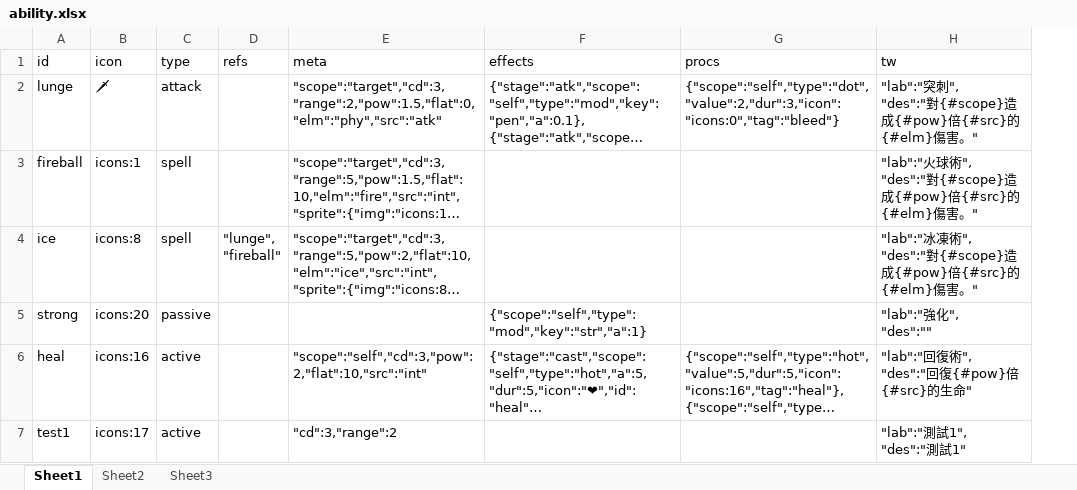
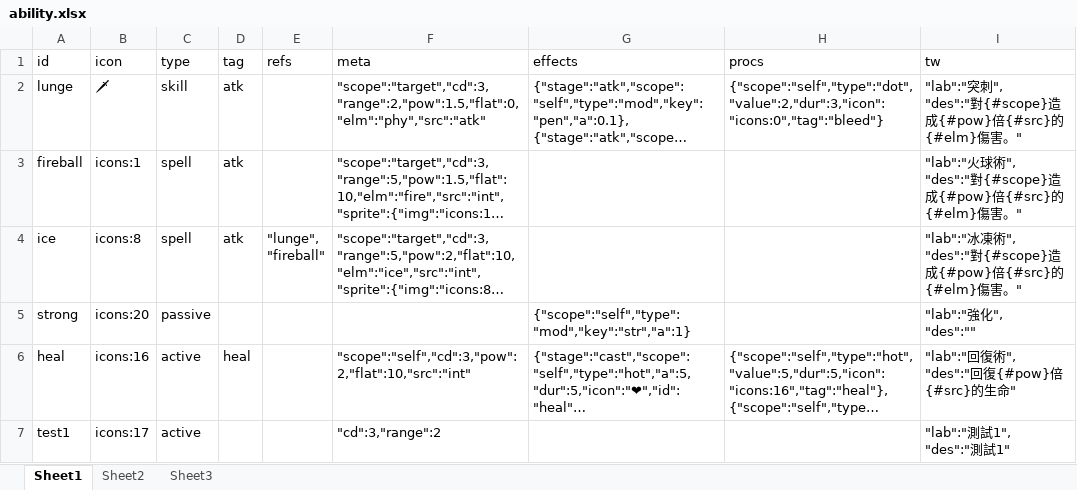
Before and after one commit to bwm0822/game_02, an Excel workbook: xls/ability.xlsx, sheet Sheet1, drawn as a sheet; long unchanged cells end in …; values as stored, in another font and other column widths than the file's, no borders; the diff names each change by its address in the sheet, - before the commit and + after, or states it on an @@ line.

```diff
--- a/xls/ability.xlsx (sheet Sheet1)
+++ b/xls/ability.xlsx (sheet Sheet1)
+column D (tag), rows 2-6: atk | atk | atk |  | heal
-C2 (type): attack
+C2 (type): skill
```
Also changed, not shown: xls/ab_tree.xlsx, xls/item.xlsx, 14 other files.
